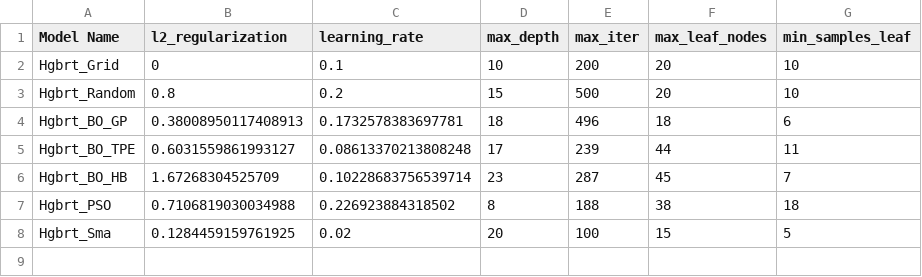
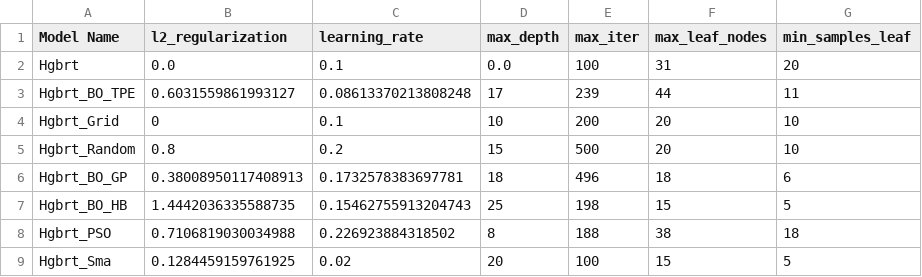
Before and after one commit to Prithiv-vijai/5g_MEC, a CSV file: data/model_best_params.csv, drawn as a sheet.

```diff
--- a/data/model_best_params.csv
+++ b/data/model_best_params.csv
@@ -1,2 +1,4 @@
 Model Name,l2_regularization,learning_rate,max_depth,max_iter,max_leaf_nodes,min_samples_leaf
+Hgbrt,0.0,0.1,0.0,100,31,20
+Hgbrt_BO_TPE,0.6031559861993127,0.08613370213808248,17,239,44,11
 Hgbrt_Grid,0,0.1,10,200,20,10
@@ -4,4 +6,3 @@ Hgbrt_Random,0.8,0.2,15,500,20,10
 Hgbrt_BO_GP,0.38008950117408913,0.1732578383697781,18,496,18,6
-Hgbrt_BO_TPE,0.6031559861993127,0.08613370213808248,17,239,44,11
-Hgbrt_BO_HB,1.67268304525709,0.10228683756539714,23,287,45,7
+Hgbrt_BO_HB,1.4442036335588735,0.15462755913204743,25,198,15,5
 Hgbrt_PSO,0.7106819030034988,0.226923884318502,8,188,38,18
```
Also changed, not shown: data/model_performance_metrics.csv, 8 other files.
